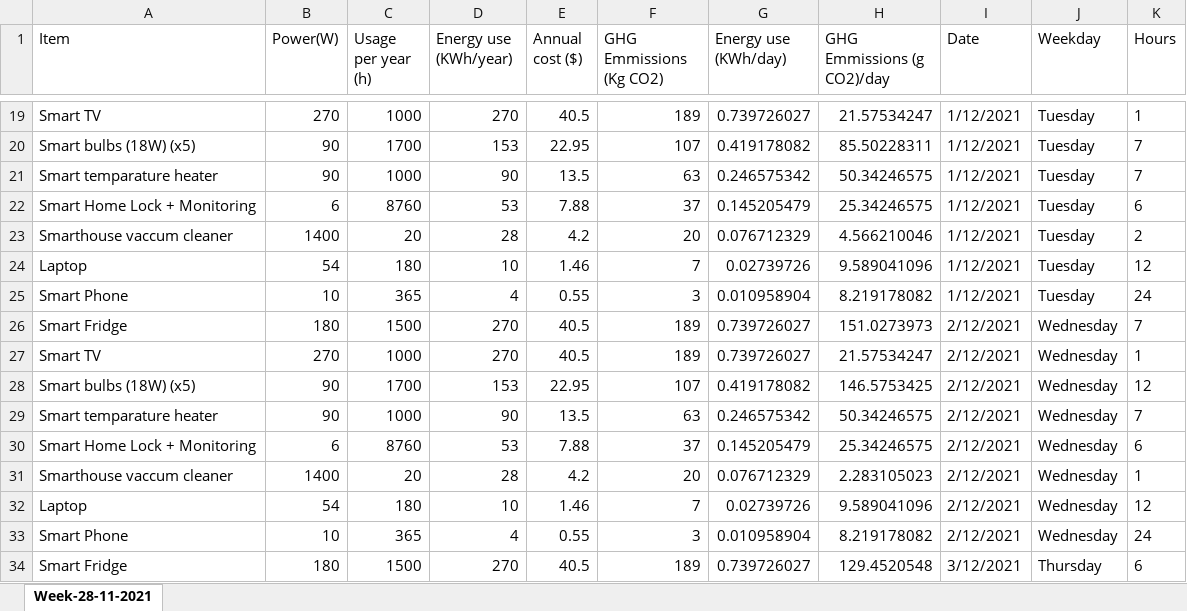
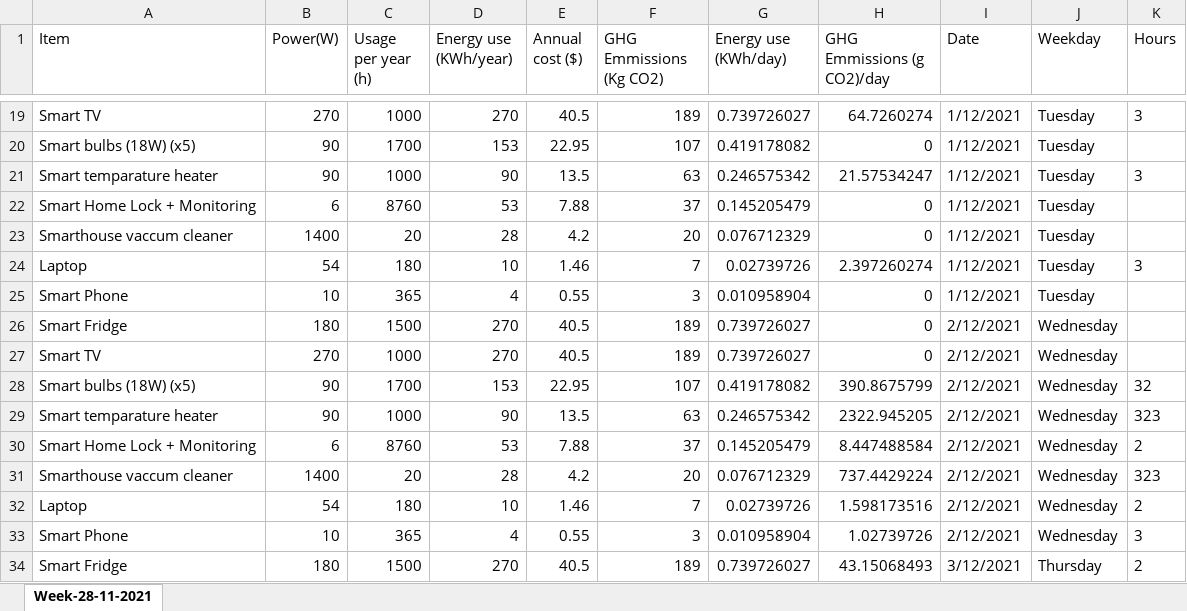
Before and after one commit to sarthakahuja11/Carbon_Emission_reduction_App, an Excel workbook: populate_data_app/files/generated-energy-usage-by-smart-appliances.xlsx, sheet Week-28-11-2021, drawn as a sheet; only a part is shown, gaps mark what is left out; values as stored, in another font and other column widths than the file's, no borders; the diff covers the shown part only; the diff names each change by its address in the sheet, - before the commit and + after, or states it on an @@ line.

```diff
--- a/populate_data_app/files/generated-energy-usage-by-smart-appliances.xlsx (sheet Week-28-11-2021)
+++ b/populate_data_app/files/generated-energy-usage-by-smart-appliances.xlsx (sheet Week-28-11-2021)
-H19 (GHG Emmissions (g CO2)/day): 21.57534247
+H19 (GHG Emmissions (g CO2)/day): 64.7260274
-K19 (Hours): 1
+K19 (Hours): 3
-H20 (GHG Emmissions (g CO2)/day): 85.50228311
+H20 (GHG Emmissions (g CO2)/day): 0
-K20 (Hours): 7
+K20 (Hours): (empty)
-H21 (GHG Emmissions (g CO2)/day): 50.34246575
+H21 (GHG Emmissions (g CO2)/day): 21.57534247
-K21 (Hours): 7
+K21 (Hours): 3
-H22 (GHG Emmissions (g CO2)/day): 25.34246575
+H22 (GHG Emmissions (g CO2)/day): 0
-K22 (Hours): 6
+K22 (Hours): (empty)
-H23 (GHG Emmissions (g CO2)/day): 4.566210046
+H23 (GHG Emmissions (g CO2)/day): 0
-K23 (Hours): 2
+K23 (Hours): (empty)
-H24 (GHG Emmissions (g CO2)/day): 9.589041096
+H24 (GHG Emmissions (g CO2)/day): 2.397260274
-K24 (Hours): 12
+K24 (Hours): 3
-H25 (GHG Emmissions (g CO2)/day): 8.219178082
+H25 (GHG Emmissions (g CO2)/day): 0
-K25 (Hours): 24
+K25 (Hours): (empty)
-H26 (GHG Emmissions (g CO2)/day): 151.0273973
+H26 (GHG Emmissions (g CO2)/day): 0
-K26 (Hours): 7
+K26 (Hours): (empty)
-H27 (GHG Emmissions (g CO2)/day): 21.57534247
+H27 (GHG Emmissions (g CO2)/day): 0
-K27 (Hours): 1
+K27 (Hours): (empty)
-H28 (GHG Emmissions (g CO2)/day): 146.5753425
+H28 (GHG Emmissions (g CO2)/day): 390.8675799
-K28 (Hours): 12
+K28 (Hours): 32
-H29 (GHG Emmissions (g CO2)/day): 50.34246575
+H29 (GHG Emmissions (g CO2)/day): 2322.945205
-K29 (Hours): 7
+K29 (Hours): 323
-H30 (GHG Emmissions (g CO2)/day): 25.34246575
+H30 (GHG Emmissions (g CO2)/day): 8.447488584
-K30 (Hours): 6
+K30 (Hours): 2
-H31 (GHG Emmissions (g CO2)/day): 2.283105023
+H31 (GHG Emmissions (g CO2)/day): 737.4429224
-K31 (Hours): 1
+K31 (Hours): 323
-H32 (GHG Emmissions (g CO2)/day): 9.589041096
+H32 (GHG Emmissions (g CO2)/day): 1.598173516
-K32 (Hours): 12
+K32 (Hours): 2
-H33 (GHG Emmissions (g CO2)/day): 8.219178082
+H33 (GHG Emmissions (g CO2)/day): 1.02739726
-K33 (Hours): 24
+K33 (Hours): 3
-H34 (GHG Emmissions (g CO2)/day): 129.4520548
+H34 (GHG Emmissions (g CO2)/day): 43.15068493
-K34 (Hours): 6
+K34 (Hours): 2
```
Also changed, not shown: 80 edited cells elsewhere in this sheet, populate_data_app/files/generated-energy-usage-by-house-hold-appliances.xlsx, populate_data_app/files/generated-energy-usage-by-mobile-applications.xlsx, 1 other file.
